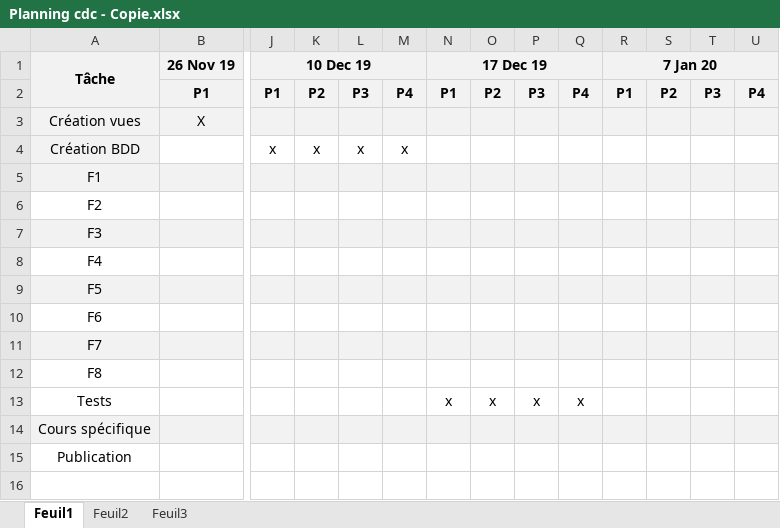
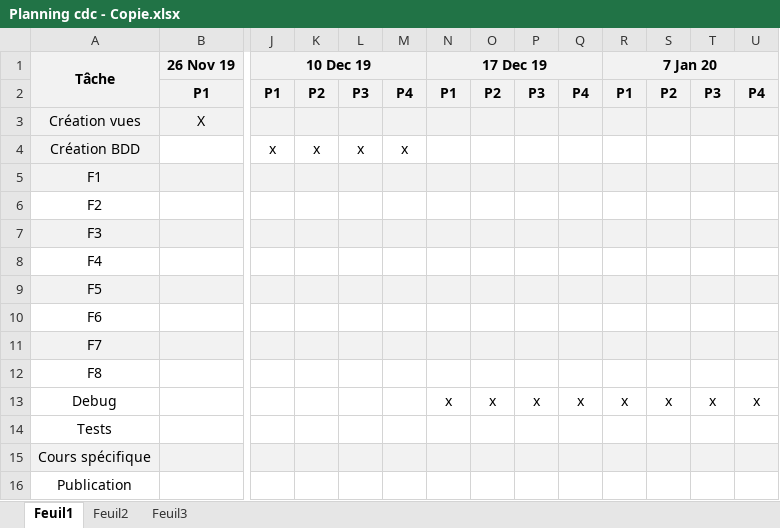
Before and after one commit to gaelMRT/GameDB, an Excel workbook: cdcMobile/Planning cdc - Copie.xlsx, sheet Feuil1, drawn as a sheet; only a part is shown, gaps mark what is left out; values as stored, in another font and other column widths than the file's, no borders; conditional formats not drawn; addresses are those after the commit; rows hold the shown columns only; the diff names each change by its address in the sheet, - before the commit and + after, or states it on an @@ line.

```diff
--- a/cdcMobile/Planning cdc - Copie.xlsx (sheet Feuil1)
+++ b/cdcMobile/Planning cdc - Copie.xlsx (sheet Feuil1)
+row 13: Debug |  |  |  |  |  | x | x | x | x | x | x | x | x
-N14 (17 Dec 19): x
+N14 (17 Dec 19): (empty)
-O14: x
+O14: (empty)
-P14: x
+P14: (empty)
-Q14: x
+Q14: (empty)
```
Also changed, not shown: sheet Feuil3, formulas that keep their value, cdcMobile/Planning cdc.xlsx, 6 other files.
